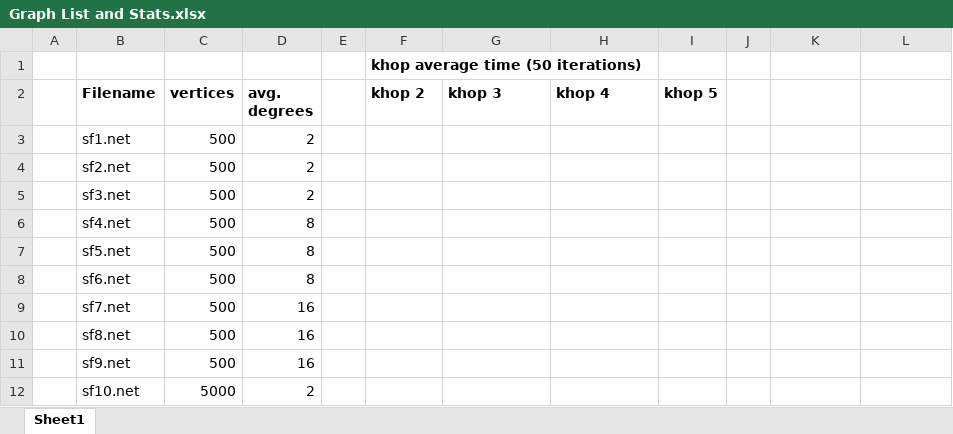
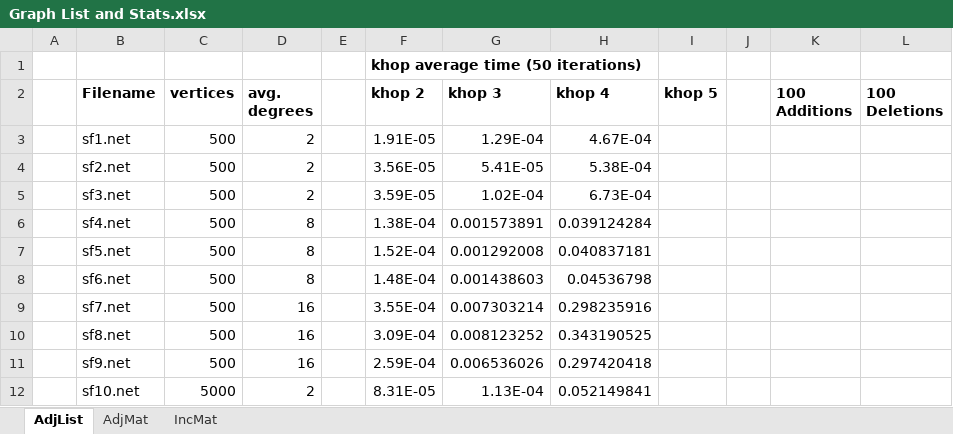
Before and after one commit to MartyMarek/Simulation-of-Covid-Spread-using-Graphs, an Excel workbook: Data/Generated New/Graph List and Stats.xlsx, sheet AdjList, drawn as a sheet; only a part is shown; values as stored, in another font and other column widths than the file's, no borders; the diff covers the shown part only; the diff names each change by its address in the sheet, - before the commit and + after, or states it on an @@ line.

```diff
--- a/Data/Generated New/Graph List and Stats.xlsx (sheet AdjList)
+++ b/Data/Generated New/Graph List and Stats.xlsx (sheet AdjList)
-sheet tab: Sheet1
+sheet tab: AdjList
+sheet tab: AdjMat
+sheet tab: IncMat
-K2: (empty)
+K2: 100 Additions
-L2: (empty)
+L2: 100 Deletions
-F3 (khop 2): (empty)
+F3 (khop 2): 1.91E-05
-G3 (khop 3): (empty)
+G3 (khop 3): 1.29E-04
-H3 (khop 4): (empty)
+H3 (khop 4): 4.67E-04
-F4 (khop 2): (empty)
+F4 (khop 2): 3.56E-05
-G4 (khop 3): (empty)
+G4 (khop 3): 5.41E-05
-H4 (khop 4): (empty)
+H4 (khop 4): 5.38E-04
-F5 (khop 2): (empty)
+F5 (khop 2): 3.59E-05
-G5 (khop 3): (empty)
+G5 (khop 3): 1.02E-04
-H5 (khop 4): (empty)
+H5 (khop 4): 6.73E-04
-F6 (khop 2): (empty)
+F6 (khop 2): 1.38E-04
-G6 (khop 3): (empty)
+G6 (khop 3): 0.001573891
-H6 (khop 4): (empty)
+H6 (khop 4): 0.039124284
-F7 (khop 2): (empty)
+F7 (khop 2): 1.52E-04
-G7 (khop 3): (empty)
+G7 (khop 3): 0.001292008
-H7 (khop 4): (empty)
+H7 (khop 4): 0.040837181
-F8 (khop 2): (empty)
+F8 (khop 2): 1.48E-04
-G8 (khop 3): (empty)
+G8 (khop 3): 0.001438603
-H8 (khop 4): (empty)
+H8 (khop 4): 0.04536798
-F9 (khop 2): (empty)
+F9 (khop 2): 3.55E-04
-G9 (khop 3): (empty)
+G9 (khop 3): 0.007303214
-H9 (khop 4): (empty)
+H9 (khop 4): 0.298235916
-F10 (khop 2): (empty)
+F10 (khop 2): 3.09E-04
-G10 (khop 3): (empty)
+G10 (khop 3): 0.008123252
-H10 (khop 4): (empty)
+H10 (khop 4): 0.343190525
-F11 (khop 2): (empty)
+F11 (khop 2): 2.59E-04
-G11 (khop 3): (empty)
+G11 (khop 3): 0.006536026
-H11 (khop 4): (empty)
+H11 (khop 4): 0.297420418
-F12 (khop 2): (empty)
+F12 (khop 2): 8.31E-05
-G12 (khop 3): (empty)
+G12 (khop 3): 1.13E-04
-H12 (khop 4): (empty)
+H12 (khop 4): 0.052149841
```
Also changed, not shown: 108 edited cells elsewhere in this sheet, 2 other files.
